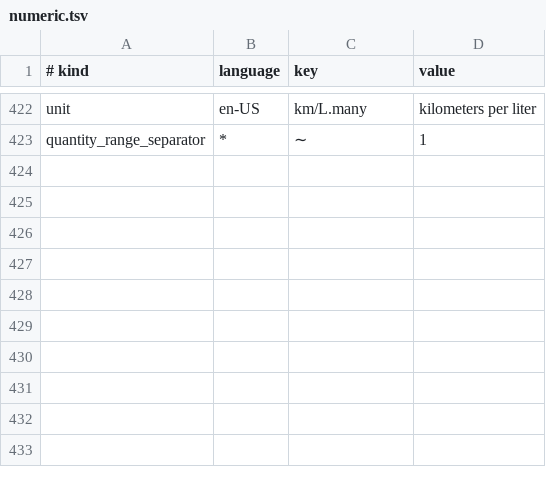
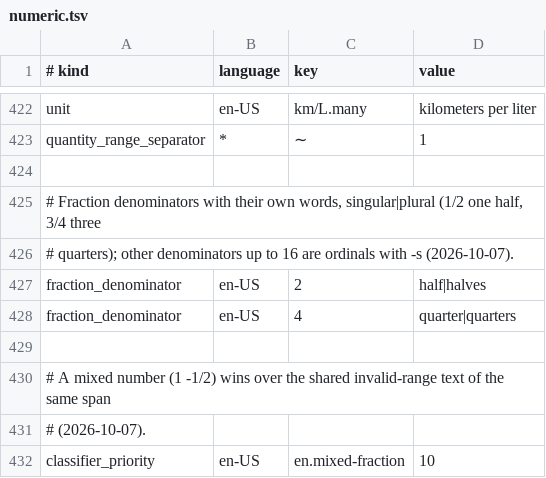
Before and after one commit to hunydev/tts-text-frontend, a TSV file: resources/languages/en-US/rules/numeric.tsv, drawn as a sheet; only a part is shown, gaps mark what is left out; the diff names each change by its address in the sheet, - before the commit and + after, or states it on an @@ line.

```diff
--- a/resources/languages/en-US/rules/numeric.tsv
+++ b/resources/languages/en-US/rules/numeric.tsv
+row 424: (empty)
+row 425: # Fraction denominators with their own words, singular|plural (1/2 one half, 3/4 three
+row 426: # quarters); other denominators up to 16 are ordinals with -s (2026-10-07).
+row 427: fraction_denominator | en-US | 2 | half|halves
+row 428: fraction_denominator | en-US | 4 | quarter|quarters
+row 429: (empty)
+row 430: # A mixed number (1 -1/2) wins over the shared invalid-range text of the same span
+row 431: # (2026-10-07).
+row 432: classifier_priority | en-US | en.mixed-fraction | 10
```
Also changed, not shown: 19 other files.
